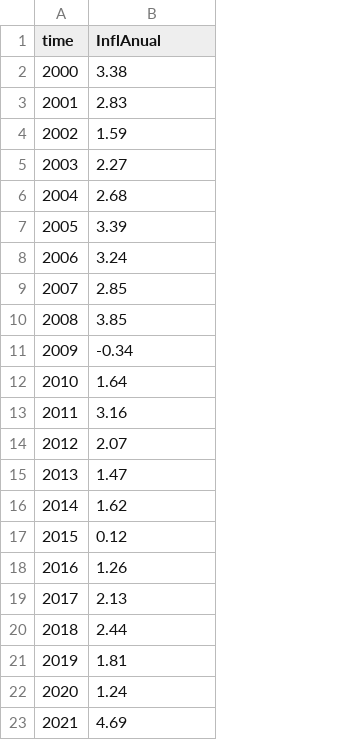
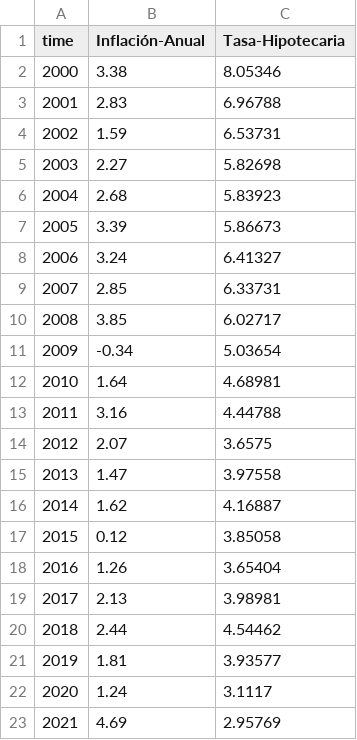
Before and after one commit to bparedes21/Proyecto-Grupal, a CSV file: dashb/data/inflacion_anual_usa_2000-2021.csv, drawn as a sheet; the diff names each change by its address in the sheet, - before the commit and + after, or states it on an @@ line.

Commit message:
Add files via upload

```diff
--- a/dashb/data/inflacion_anual_usa_2000-2021.csv
+++ b/dashb/data/inflacion_anual_usa_2000-2021.csv
+column C (Tasa-Hipotecaria), rows 2-23: 8.05346 | 6.96788 | 6.53731 | 5.82698 | 5.83923 | 5.86673 | 6.41327 | 6.33731 | 6.02717 | 5.03654 | 4.68981 | 4.44788 | 3.6575 | 3.97558 | 4.16887 | 3.85058 | 3.65404 | 3.98981 | 4.54462 | 3.93577 | 3.1117 | 2.95769
-B1: InflAnual
+B1: Inflación-Anual
```
